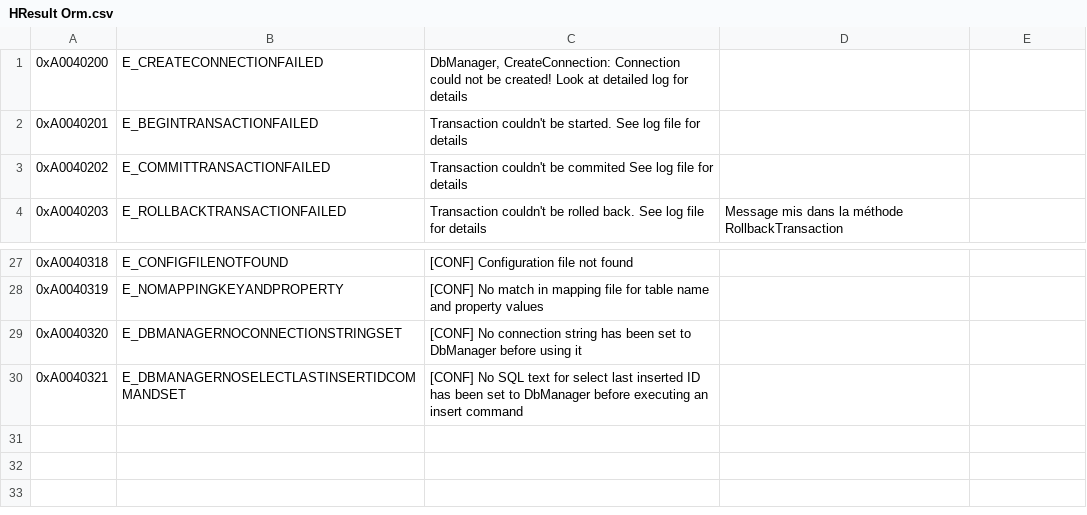
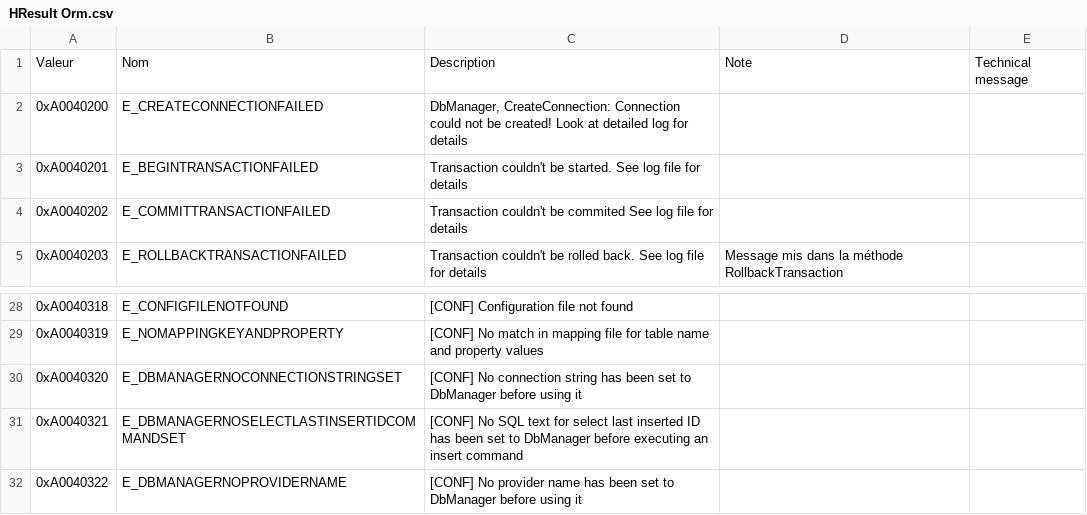
Before and after one commit to OSAMES/osames-orm, a CSV file: OsamesMicroOrm/Resources/HResult Orm.csv, drawn as a sheet; only a part is shown, gaps mark what is left out; the diff names each change by its address in the sheet, - before the commit and + after, or states it on an @@ line.

Commit message:
ORM-87 : gestion des erreurs dans DbManager (en cours).

```diff
--- a/OsamesMicroOrm/Resources/HResult Orm.csv
+++ b/OsamesMicroOrm/Resources/HResult Orm.csv
+row 1: Valeur | Nom | Description | Note | Technical message
+row 32: 0xA0040322 | E_DBMANAGERNOPROVIDERNAME | [CONF] No provider name has been set to DbManager before using it
```
Also changed, not shown: 13 other files.
